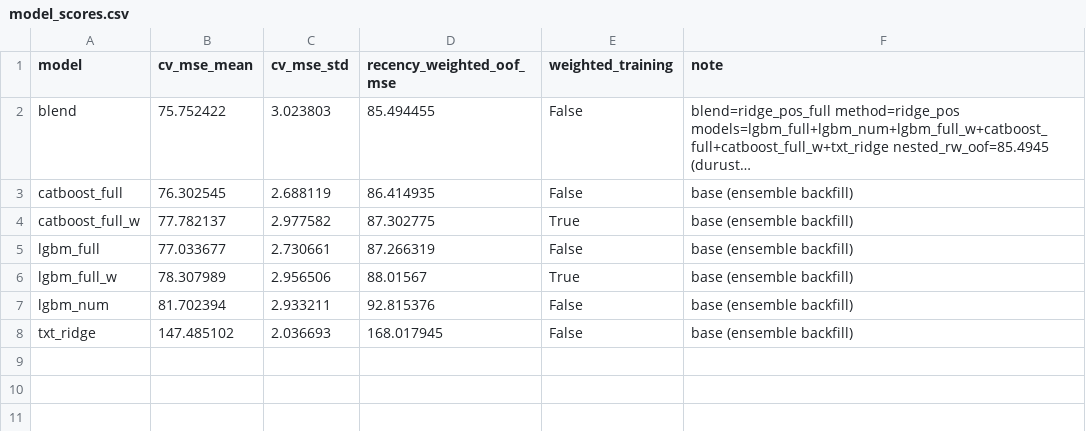
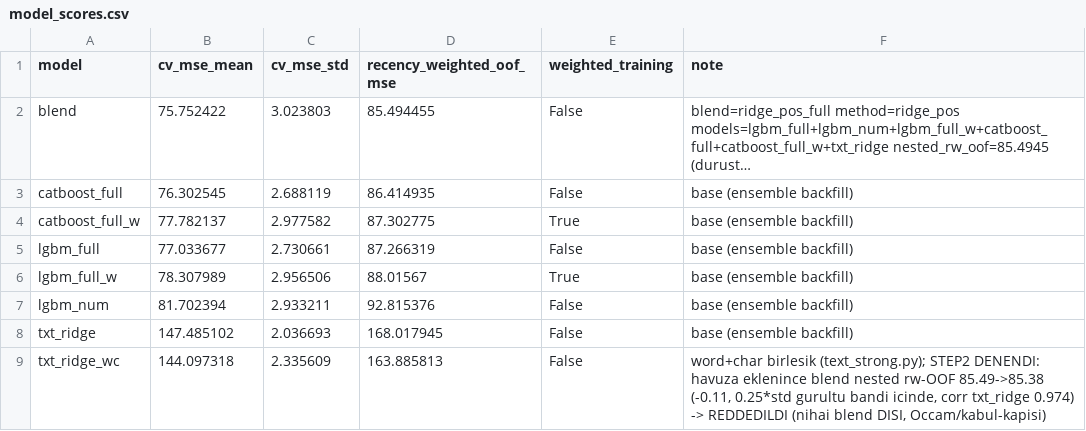
Before and after one commit to ahmetkrkyn0/datathon, a CSV file: reports/model_scores.csv, drawn as a sheet; long unchanged cells end in ….

Commit message:
feat(faz06): STEP2 word+char metin (txt_ridge_wc) denendi -> marjinal (-0.11, gurultu), nihai blend disi

```diff
--- a/reports/model_scores.csv
+++ b/reports/model_scores.csv
@@ -8 +8,2 @@ lgbm_num,81.702394,2.933211,92.815376,False,base (ensemble backfill)
 txt_ridge,147.485102,2.036693,168.017945,False,base (ensemble backfill)
+txt_ridge_wc,144.097318,2.335609,163.885813,False,"word+char birlesik (text_strong.py); STEP2 DENENDI: havuza eklenince blend nested rw-OOF 85.49->85.38 (-0.11, 0.25*std gurultu bandi icinde, corr txt_ridge 0.974) -> REDDEDILDI (nihai blend DISI, Occam/kabul-kapisi)"
```
Also changed, not shown: 4 other files.
